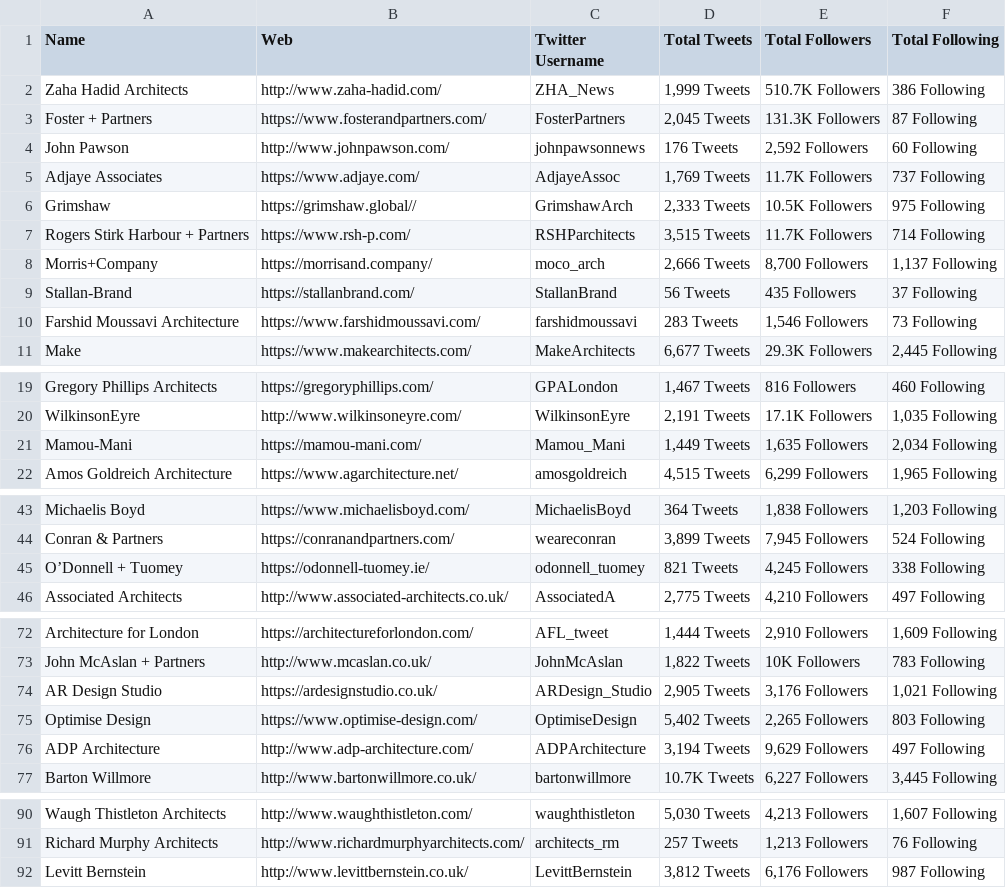
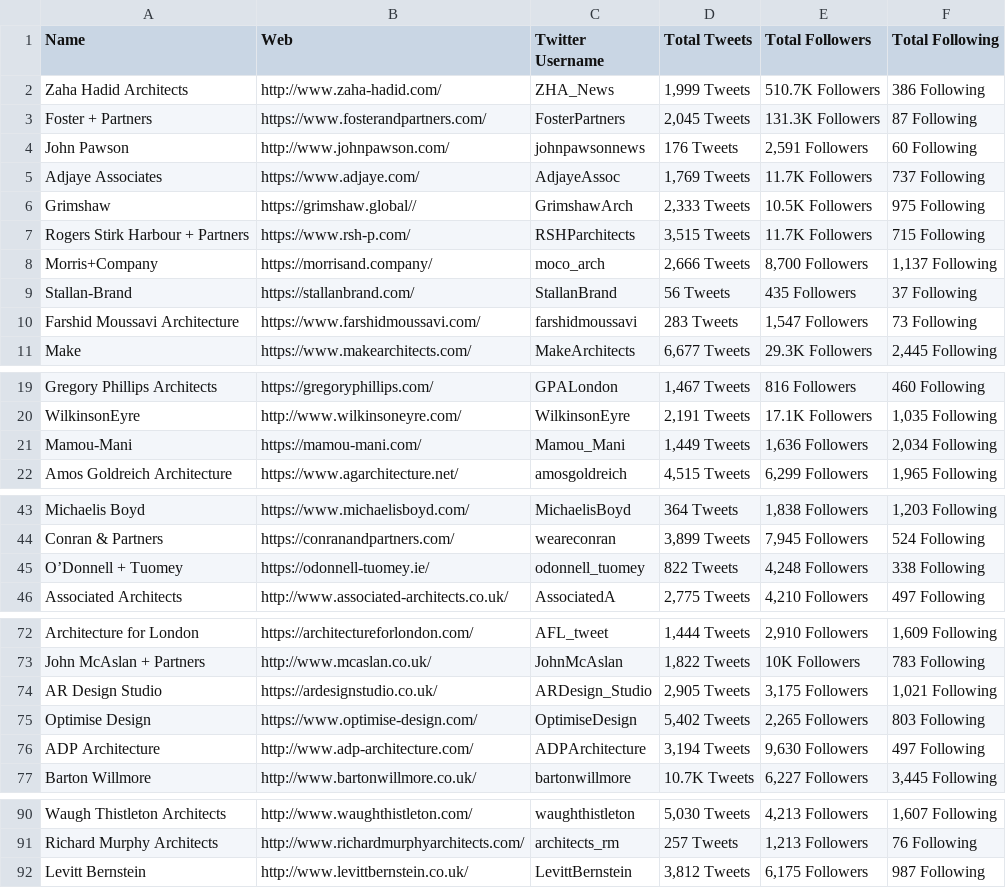
Before and after one commit to mdminhaz2003/Social-Media-Scraper, a CSV file: Twitter_Scraper/twitter_result.csv, drawn as a sheet; only a part is shown, gaps mark what is left out; the diff covers the shown part only.

```diff
--- a/Twitter_Scraper/twitter_result.csv
+++ b/Twitter_Scraper/twitter_result.csv
@@ -3,9 +3,9 @@ Zaha Hadid Architects,http://www.zaha-hadid.com/,ZHA_News,"1,999 Tweets",510.7K
 Foster + Partners,https://www.fosterandpartners.com/,FosterPartners,"2,045 Tweets",131.3K Followers,87 Following
-John Pawson,http://www.johnpawson.com/,johnpawsonnews,176 Tweets,"2,592 Followers",60 Following
+John Pawson,http://www.johnpawson.com/,johnpawsonnews,176 Tweets,"2,591 Followers",60 Following
 Adjaye Associates,https://www.adjaye.com/,AdjayeAssoc,"1,769 Tweets",11.7K Followers,737 Following
 Grimshaw,https://grimshaw.global//,GrimshawArch,"2,333 Tweets",10.5K Followers,975 Following
-Rogers Stirk Harbour + Partners,https://www.rsh-p.com/,RSHParchitects,"3,515 Tweets",11.7K Followers,714 Following
+Rogers Stirk Harbour + Partners,https://www.rsh-p.com/,RSHParchitects,"3,515 Tweets",11.7K Followers,715 Following
 Morris+Company,https://morrisand.company/,moco_arch,"2,666 Tweets","8,700 Followers","1,137 Following"
 Stallan-Brand,https://stallanbrand.com/,StallanBrand,56 Tweets,435 Followers,37 Following
-Farshid Moussavi Architecture,https://www.farshidmoussavi.com/,farshidmoussavi,283 Tweets,"1,546 Followers",73 Following
+Farshid Moussavi Architecture,https://www.farshidmoussavi.com/,farshidmoussavi,283 Tweets,"1,547 Followers",73 Following
 Make,https://www.makearchitects.com/,MakeArchitects,"6,677 Tweets",29.3K Followers,"2,445 Following"
@@ -20,3 +20,3 @@ Gregory Phillips Architects,https://gregoryphillips.com/,GPALondon,"1,467 Tweets
 WilkinsonEyre,http://www.wilkinsoneyre.com/,WilkinsonEyre,"2,191 Tweets",17.1K Followers,"1,035 Following"
-Mamou-Mani,https://mamou-mani.com/,Mamou_Mani,"1,449 Tweets","1,635 Followers","2,034 Following"
+Mamou-Mani,https://mamou-mani.com/,Mamou_Mani,"1,449 Tweets","1,636 Followers","2,034 Following"
 Amos Goldreich Architecture,https://www.agarchitecture.net/,amosgoldreich,"4,515 Tweets","6,299 Followers","1,965 Following"
@@ -44,3 +44,3 @@ Michaelis Boyd,https://www.michaelisboyd.com/,MichaelisBoyd,364 Tweets,"1,838 Fo
 Conran & Partners,https://conranandpartners.com/,weareconran,"3,899 Tweets","7,945 Followers",524 Following
-O’Donnell + Tuomey,https://odonnell-tuomey.ie/,odonnell_tuomey,821 Tweets,"4,245 Followers",338 Following
+O’Donnell + Tuomey,https://odonnell-tuomey.ie/,odonnell_tuomey,822 Tweets,"4,248 Followers",338 Following
 Associated Architects,http://www.associated-architects.co.uk/,AssociatedA,"2,775 Tweets","4,210 Followers",497 Following
@@ -73,5 +73,5 @@ Architecture for London,https://architectureforlondon.com/,AFL_tweet,"1,444 Twee
 John McAslan + Partners,http://www.mcaslan.co.uk/,JohnMcAslan,"1,822 Tweets",10K Followers,783 Following
-AR Design Studio,https://ardesignstudio.co.uk/,ARDesign_Studio,"2,905 Tweets","3,176 Followers","1,021 Following"
+AR Design Studio,https://ardesignstudio.co.uk/,ARDesign_Studio,"2,905 Tweets","3,175 Followers","1,021 Following"
 Optimise Design,https://www.optimise-design.com/,OptimiseDesign,"5,402 Tweets","2,265 Followers",803 Following
-ADP Architecture,http://www.adp-architecture.com/,ADPArchitecture,"3,194 Tweets","9,629 Followers",497 Following
+ADP Architecture,http://www.adp-architecture.com/,ADPArchitecture,"3,194 Tweets","9,630 Followers",497 Following
 Barton Willmore,http://www.bartonwillmore.co.uk/,bartonwillmore,10.7K Tweets,"6,227 Followers","3,445 Following"
@@ -91,2 +91,2 @@ Waugh Thistleton Architects,http://www.waughthistleton.com/,waughthistleton,"5,0
 Richard Murphy Architects,http://www.richardmurphyarchitects.com/,architects_rm,257 Tweets,"1,213 Followers",76 Following
-Levitt Bernstein,http://www.levittbernstein.co.uk/,LevittBernstein,"3,812 Tweets","6,176 Followers",987 Following
+Levitt Bernstein,http://www.levittbernstein.co.uk/,LevittBernstein,"3,812 Tweets","6,175 Followers",987 Following
```
Also changed, not shown: 12 edited cells elsewhere in this file, 1 other file.
